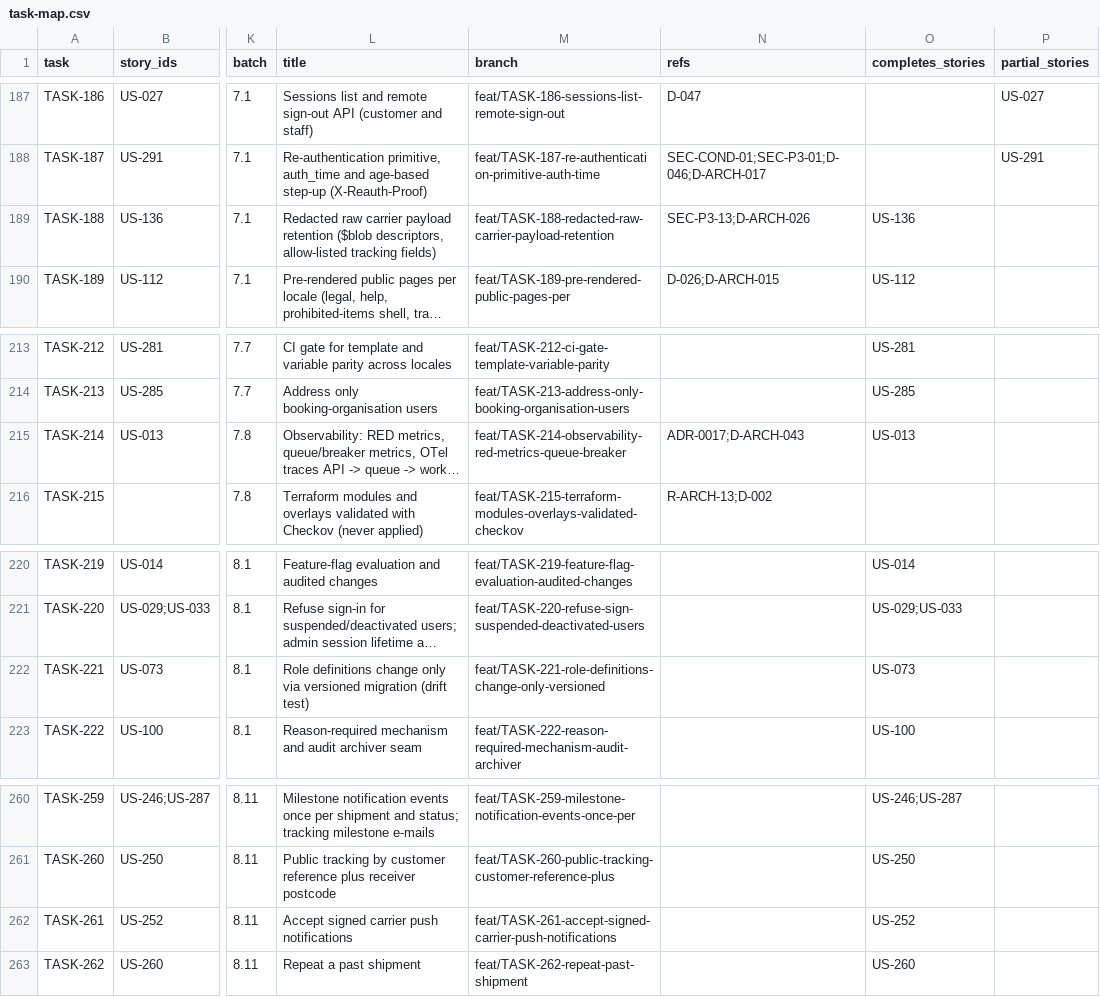
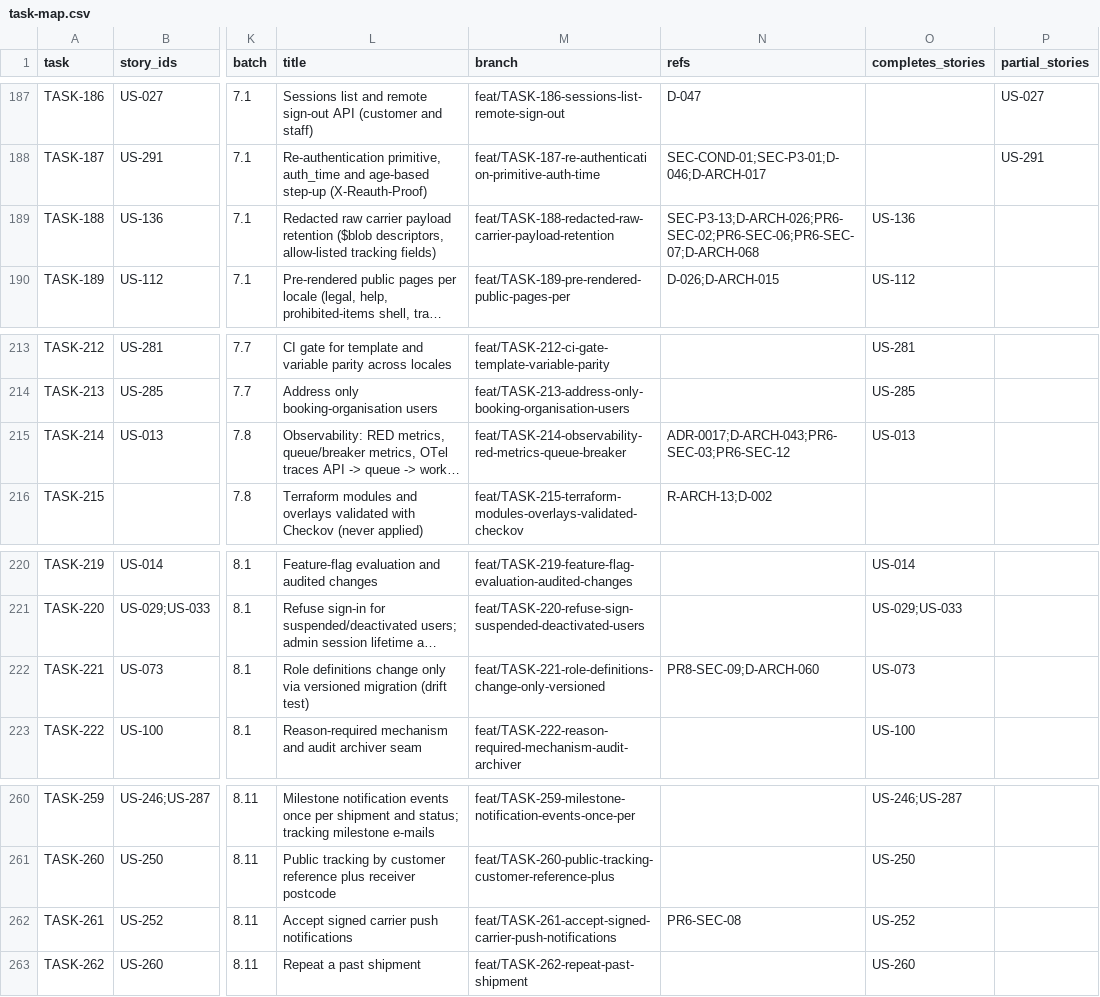
Before and after one commit to sukhchdit/shipcube, a CSV file: docs/04-plan/task-map.csv, drawn as a sheet; only a part is shown, gaps mark what is left out; long unchanged cells end in …; the diff covers the shown part only; the diff names each change by its address in the sheet, - before the commit and + after, or states it on an @@ line.

```diff
--- a/docs/04-plan/task-map.csv
+++ b/docs/04-plan/task-map.csv
-N189 (refs): SEC-P3-13;D-ARCH-026
+N189 (refs): SEC-P3-13;D-ARCH-026;PR6-SEC-02;PR6-SEC-06;PR6-SEC-07;D-ARCH-068
-N215 (refs): ADR-0017;D-ARCH-043
+N215 (refs): ADR-0017;D-ARCH-043;PR6-SEC-03;PR6-SEC-12
-N222 (refs): (empty)
+N222 (refs): PR8-SEC-09;D-ARCH-060
-N262 (refs): (empty)
+N262 (refs): PR6-SEC-08
```
Also changed, not shown: 17 edited cells elsewhere in this file, 21 other files.
